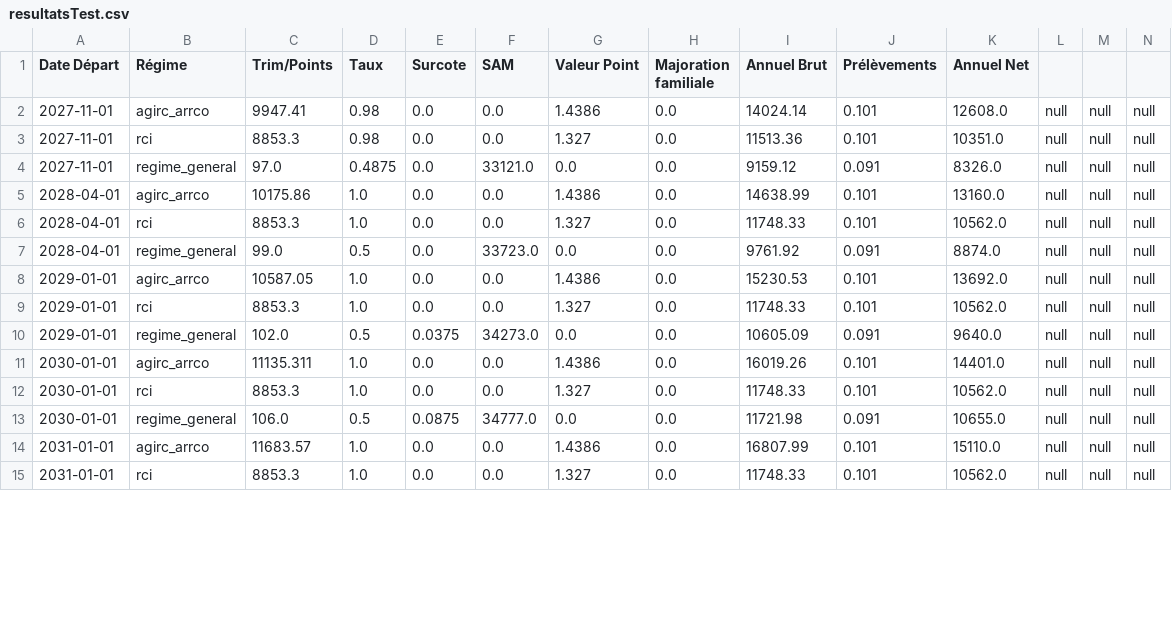
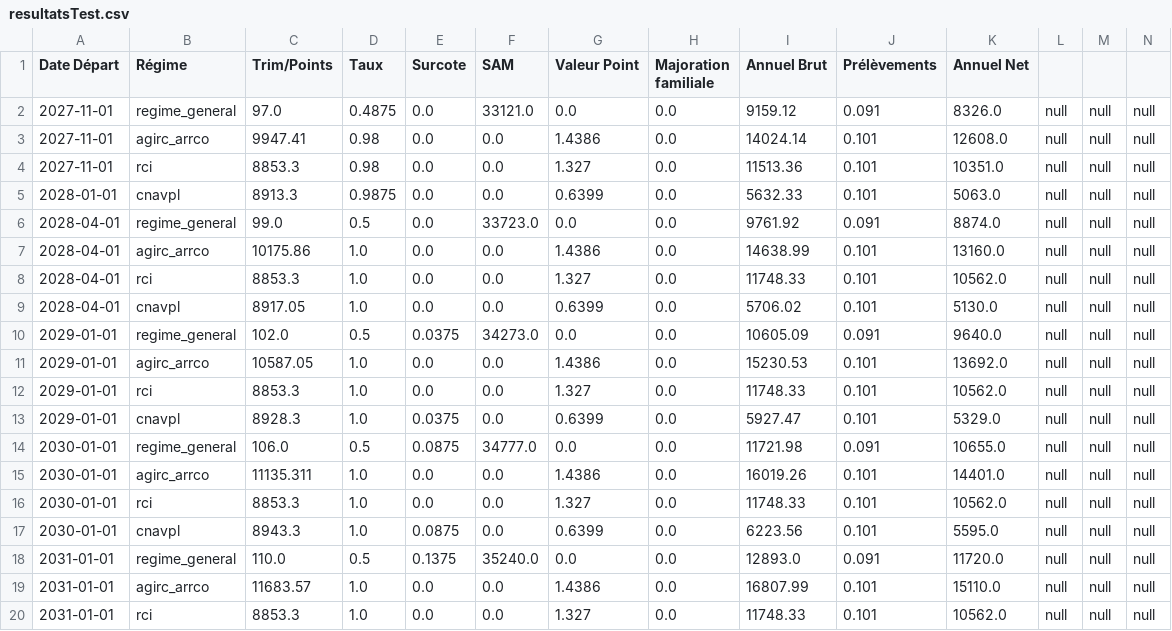
Before and after one commit to adepradeux/Projet_Outil_Calcul_Retraite, a CSV file: Output/resultatsTest.csv, drawn as a sheet; only a part is shown; addresses are those after the commit; rows hold the shown columns only; the diff covers the shown part only; the diff names each change by its address in the sheet, - before the commit and + after, or states it on an @@ line.

Commit message:
commit avancement - dep trim civil

```diff
--- a/Output/resultatsTest.csv
+++ b/Output/resultatsTest.csv
@@ row 4 moved to row 2: 2027-11-01 @@
+row 5: 2028-01-01 | cnavpl | 8913.3 | 0.9875 | 0.0 | 0.0 | 0.6399 | 0.0 | 5632.33 | 0.101 | 5063.0 | null | null | null
+row 6: 2028-04-01 | regime_general | 99.0 | 0.5 | 0.0 | 33723.0 | 0.0 | 0.0 | 9761.92 | 0.091 | 8874.0 | null | null | null
-B9 (Régime): regime_general
+B9 (Régime): cnavpl
-C9 (Trim/Points): 99.0
+C9 (Trim/Points): 8917.05
-D9 (Taux): 0.5
+D9 (Taux): 1.0
-F9 (SAM): 33723.0
+F9 (SAM): 0.0
-G9 (Valeur Point): 0.0
+G9 (Valeur Point): 0.6399
-I9 (Annuel Brut): 9761.92
+I9 (Annuel Brut): 5706.02
-J9 (Prélèvements): 0.091
+J9 (Prélèvements): 0.101
-K9 (Annuel Net): 8874.0
+K9 (Annuel Net): 5130.0
+row 10: 2029-01-01 | regime_general | 102.0 | 0.5 | 0.0375 | 34273.0 | 0.0 | 0.0 | 10605.09 | 0.091 | 9640.0 | null | null | null
-B13 (Régime): regime_general
+B13 (Régime): cnavpl
-C13 (Trim/Points): 102.0
+C13 (Trim/Points): 8928.3
-D13 (Taux): 0.5
+D13 (Taux): 1.0
-F13 (SAM): 34273.0
+F13 (SAM): 0.0
-G13 (Valeur Point): 0.0
+G13 (Valeur Point): 0.6399
-I13 (Annuel Brut): 10605.09
+I13 (Annuel Brut): 5927.47
-J13 (Prélèvements): 0.091
+J13 (Prélèvements): 0.101
-K13 (Annuel Net): 9640.0
+K13 (Annuel Net): 5329.0
+row 14: 2030-01-01 | regime_general | 106.0 | 0.5 | 0.0875 | 34777.0 | 0.0 | 0.0 | 11721.98 | 0.091 | 10655.0 | null | null | null
-B17 (Régime): regime_general
+B17 (Régime): cnavpl
-C17 (Trim/Points): 106.0
+C17 (Trim/Points): 8943.3
-D17 (Taux): 0.5
+D17 (Taux): 1.0
-F17 (SAM): 34777.0
+F17 (SAM): 0.0
-G17 (Valeur Point): 0.0
+G17 (Valeur Point): 0.6399
-I17 (Annuel Brut): 11721.98
+I17 (Annuel Brut): 6223.56
-J17 (Prélèvements): 0.091
+J17 (Prélèvements): 0.101
-K17 (Annuel Net): 10655.0
+K17 (Annuel Net): 5595.0
+row 18: 2031-01-01 | regime_general | 110.0 | 0.5 | 0.1375 | 35240.0 | 0.0 | 0.0 | 12893.0 | 0.091 | 11720.0 | null | null | null
```
Also changed, not shown: 4 added rows, 1 moved row and 32 edited cells elsewhere in this file, Input_client/InputCumulDroitsParRegime.csv, Input_data_institutionnelles/Input_parametres_regimes.csv, 15 other files.
